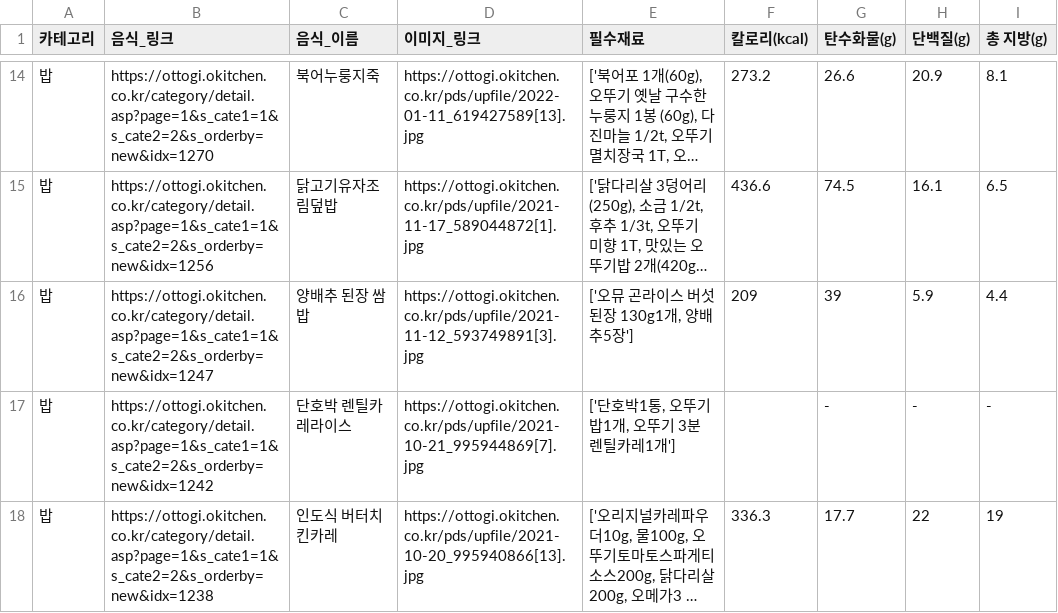
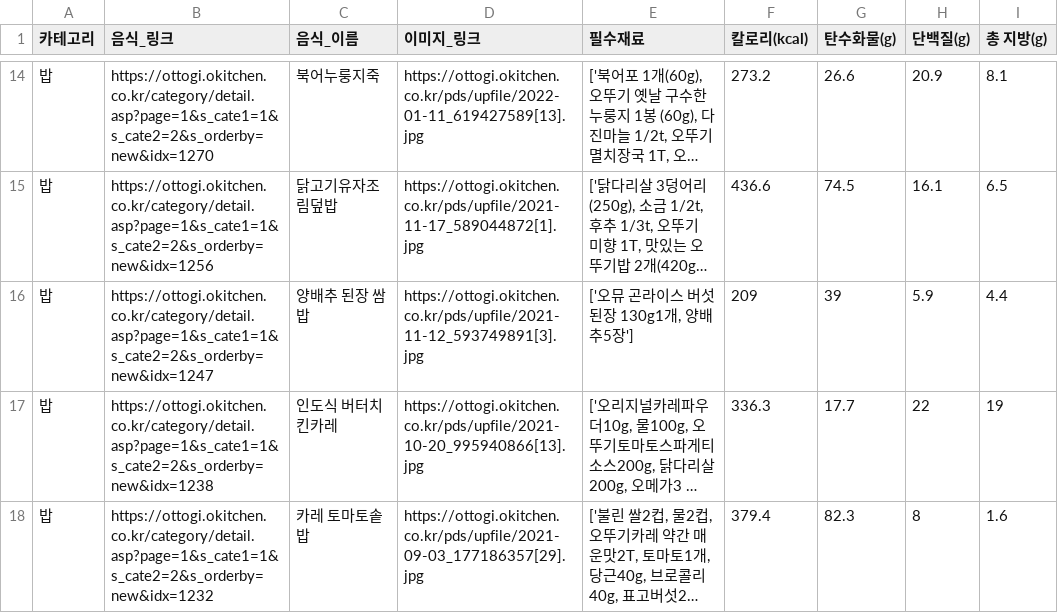
Before and after one commit to r-4bb1t/ottogi, a CSV file: recipe.csv, drawn as a sheet; only a part is shown, gaps mark what is left out; the shorter side is filled out with more unchanged rows; long unchanged cells end in …; the diff covers the shown part only; the diff names each change by its address in the sheet, - before the commit and + after, or states it on an @@ line.

Commit message:
feat: update recipe

```diff
--- a/recipe.csv
+++ b/recipe.csv
-row 17: 밥 | https://ottogi.okitchen.co.kr/category/detail.asp?page=1&s_cate1=1&s_cate2=2&s_orderby=new&idx=1242 | 단호박 렌틸카레라이스 | https://ottogi.okitchen.co.kr/pds/upfile/2021-10-21_995944869[7].jpg | ['단호박1통, 오뚜기밥1개, 오뚜기 3분 렌틸카레1개'] |  | - | - | -
```
Also changed, not shown: 4 removed rows and 20 edited cells elsewhere in this file.
